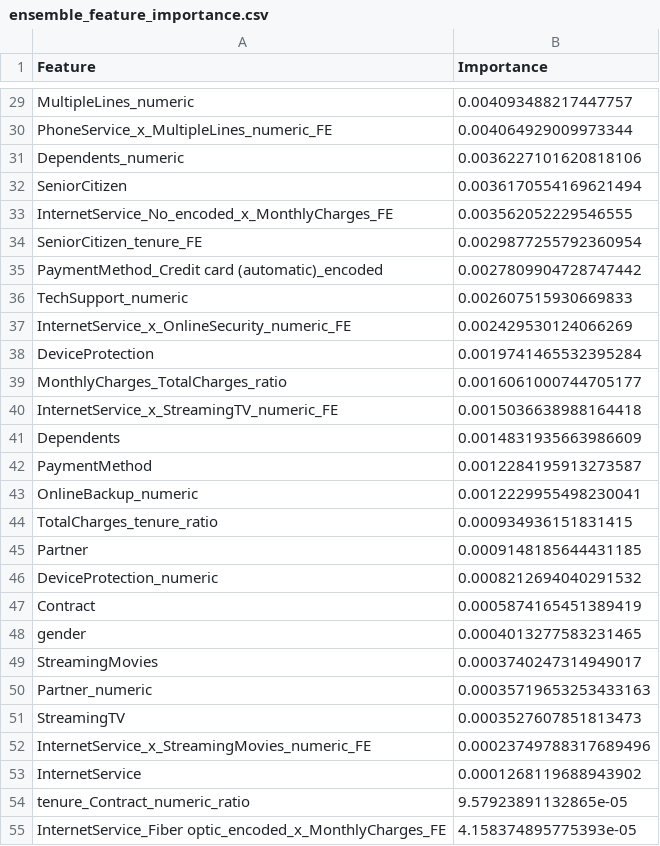
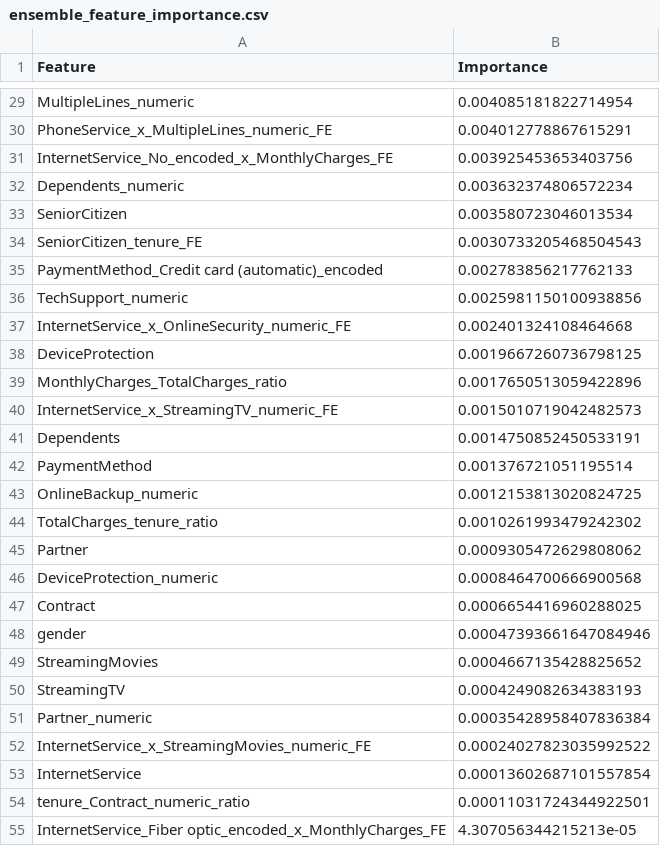
Before and after one commit to DongramO/kaggle, a CSV file: 202603_playground/feature_importance_results/ensemble_feature_importance.csv, drawn as a sheet; only a part is shown, gaps mark what is left out; removed rows and columns are numbered as before the commit, all else as after; the diff covers the shown part only; the diff names each change by its address in the sheet, - before the commit and + after, or states it on an @@ line.

```diff
--- a/202603_playground/feature_importance_results/ensemble_feature_importance.csv
+++ b/202603_playground/feature_importance_results/ensemble_feature_importance.csv
-B29 (Importance): 0.004093488217447757
+B29 (Importance): 0.004085181822714954
-B30 (Importance): 0.004064929009973344
+B30 (Importance): 0.004012778867615291
+row 31: InternetService_No_encoded_x_MonthlyCharges_FE | 0.003925453653403756
-B32 (Importance): 0.0036227101620818106
+B32 (Importance): 0.003632374806572234
-B33 (Importance): 0.0036170554169621494
+B33 (Importance): 0.003580723046013534
-row 33: InternetService_No_encoded_x_MonthlyCharges_FE | 0.003562052229546555
-B34 (Importance): 0.0029877255792360954
+B34 (Importance): 0.0030733205468504543
-B35 (Importance): 0.0027809904728747442
+B35 (Importance): 0.002783856217762133
-B36 (Importance): 0.002607515930669833
+B36 (Importance): 0.0025981150100938856
-B37 (Importance): 0.002429530124066269
+B37 (Importance): 0.002401324108464668
-B38 (Importance): 0.0019741465532395284
+B38 (Importance): 0.0019667260736798125
-B39 (Importance): 0.0016061000744705177
+B39 (Importance): 0.0017650513059422896
-B40 (Importance): 0.0015036638988164418
+B40 (Importance): 0.0015010719042482573
-B41 (Importance): 0.0014831935663986609
+B41 (Importance): 0.0014750852450533191
-B42 (Importance): 0.0012284195913273587
+B42 (Importance): 0.001376721051195514
-B43 (Importance): 0.0012229955498230041
+B43 (Importance): 0.0012153813020824725
-B44 (Importance): 0.000934936151831415
+B44 (Importance): 0.0010261993479242302
-B45 (Importance): 0.0009148185644431185
+B45 (Importance): 0.0009305472629808062
-B46 (Importance): 0.0008212694040291532
+B46 (Importance): 0.0008464700666900568
-B47 (Importance): 0.0005874165451389419
+B47 (Importance): 0.0006654416960288025
-B48 (Importance): 0.0004013277583231465
+B48 (Importance): 0.00047393661647084946
-B49 (Importance): 0.0003740247314949017
+B49 (Importance): 0.0004667135428825652
-row 50: Partner_numeric | 0.00035719653253433163
-B50 (Importance): 0.0003527607851813473
+B50 (Importance): 0.0004249082634383193
+row 51: Partner_numeric | 0.00035428958407836384
-B52 (Importance): 0.00023749788317689496
+B52 (Importance): 0.00024027823035992522
-B53 (Importance): 0.0001268119688943902
+B53 (Importance): 0.00013602687101557854
-B54 (Importance): 9.57923891132865e-05
+B54 (Importance): 0.00011031724344922501
-B55 (Importance): 4.158374895775393e-05
+B55 (Importance): 4.307056344215213e-05
```
Also changed, not shown: 4 added rows, 4 removed rows, 1 moved row and 23 edited cells elsewhere in this file, 202603_playground/auc_history.csv, 202603_playground/feature_importance_results/catboost_feature_importance.csv, 39 other files.
